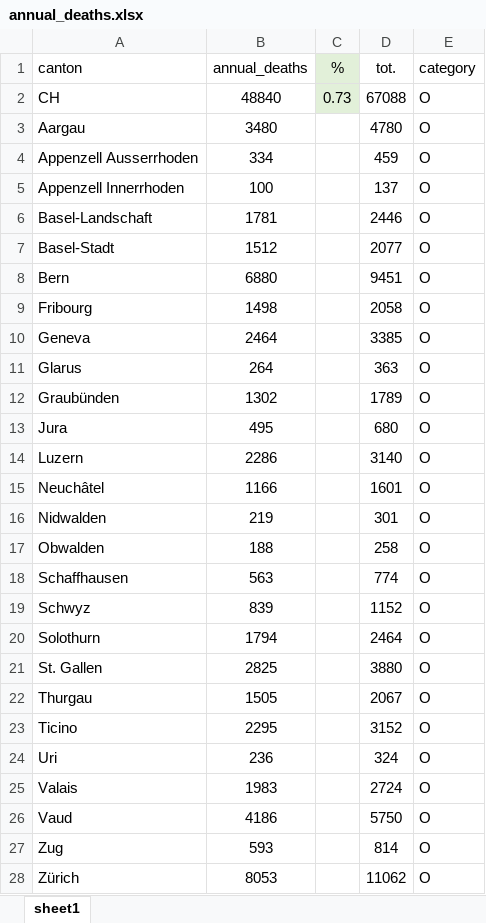
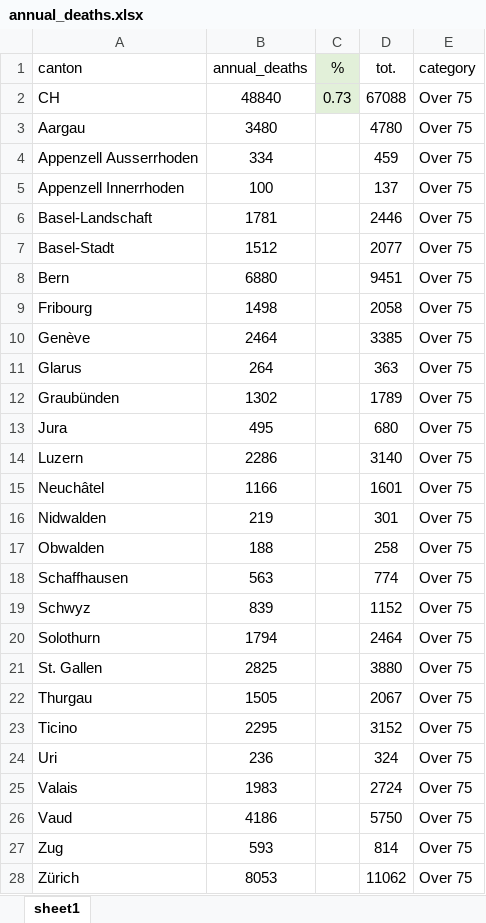
Before and after one commit to zeliest/heat_mortality_productivity_impacts, an Excel workbook: input_data/impact_functions/annual_deaths.xlsx, sheet sheet1, drawn as a sheet; only a part is shown; values as stored, in another font and other column widths than the file's, no borders; the diff covers the shown part only; the diff names each change by its address in the sheet, - before the commit and + after, or states it on an @@ line.

Commit message:
change name exposures categories + correct error in naming of canton Geneva

```diff
--- a/input_data/impact_functions/annual_deaths.xlsx (sheet sheet1)
+++ b/input_data/impact_functions/annual_deaths.xlsx (sheet sheet1)
-E2:E28 (category): O
+E2:E28 (category): Over 75
-A10 (canton): Geneva
+A10 (canton): Genève
```
Also changed, not shown: 28 edited cells elsewhere in this sheet, 8 other files.
